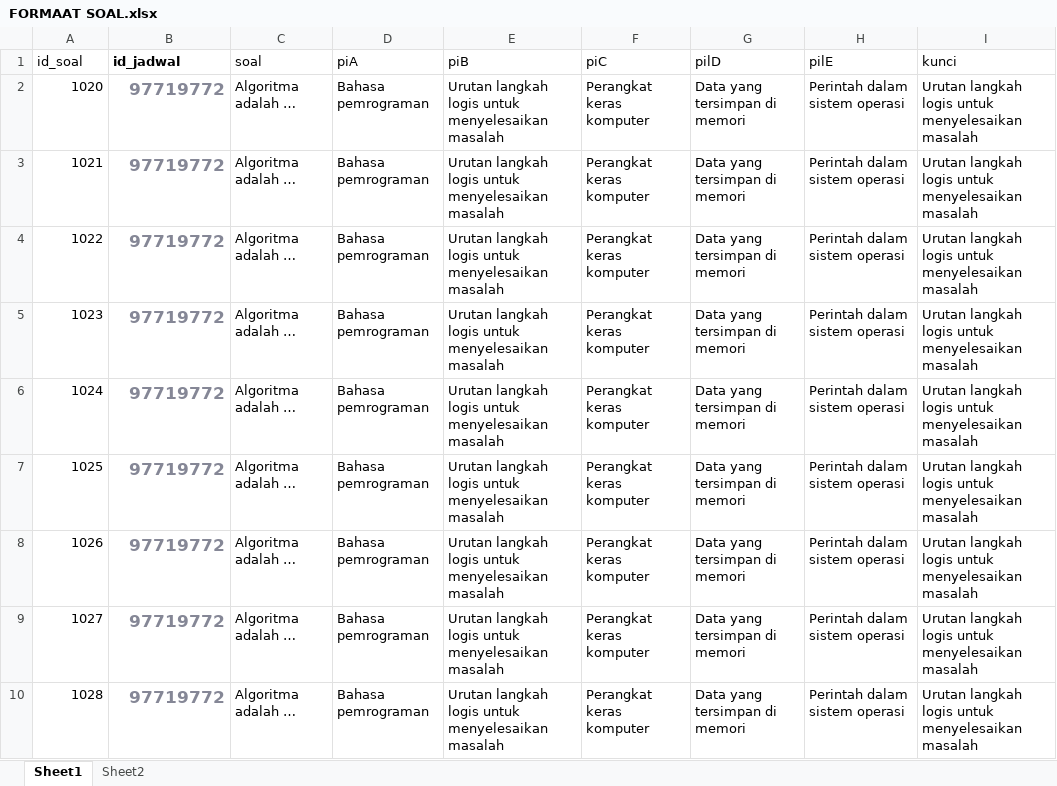
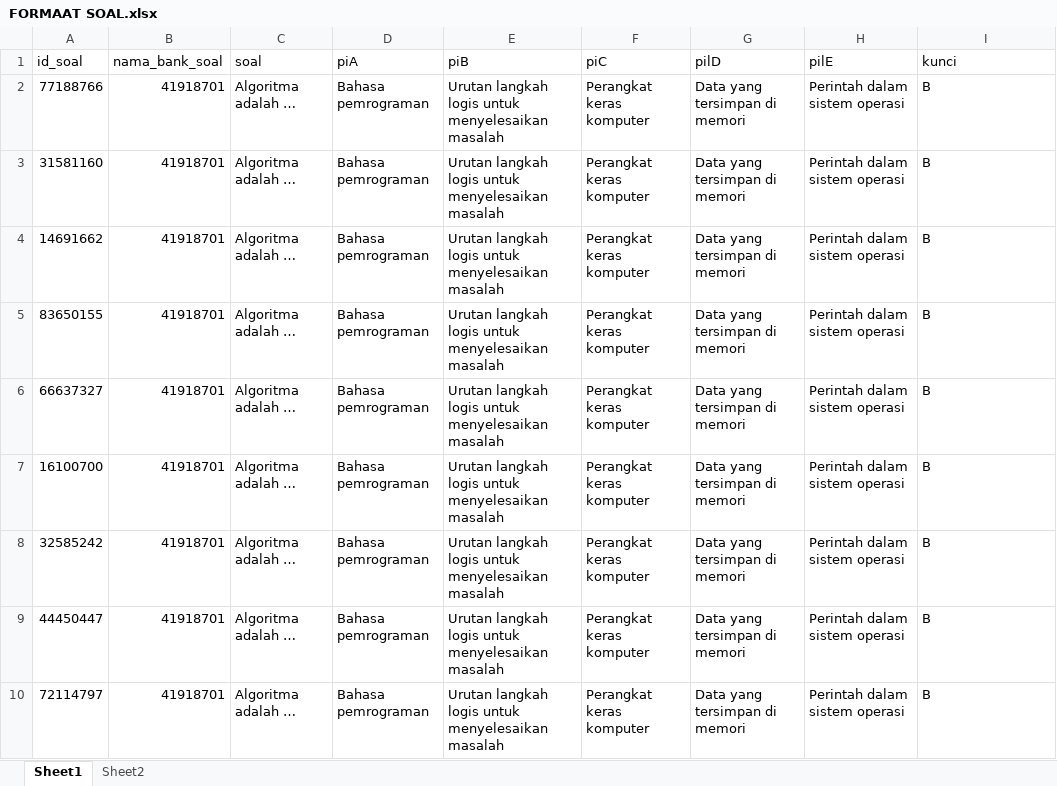
Before and after one commit to lancestrom/cbt2.5admin, an Excel workbook: temp_doc/FORMAAT SOAL.xlsx, sheet Sheet1, drawn as a sheet; values as stored, in another font and other column widths than the file's, no borders; charts and pictures not drawn; the diff names each change by its address in the sheet, - before the commit and + after, or states it on an @@ line.

```diff
--- a/temp_doc/FORMAAT SOAL.xlsx (sheet Sheet1)
+++ b/temp_doc/FORMAAT SOAL.xlsx (sheet Sheet1)
-B1: id_jadwal
+B1: nama_bank_soal
-B1:B10 bold: on
+B1:B10 bold: off
-A2 (id_soal): 1020
+A2 (id_soal): 77188766
-B2:B10 (nama_bank_soal): 97719772
+B2:B10 (nama_bank_soal): 41918701
-B2:B10 text colour: #858796
+B2:B10 text colour: black, text size: smaller
-I2:I10 (kunci): Urutan langkah logis untuk menyelesaikan masalah
+I2:I10 (kunci): B
-A3 (id_soal): 1021
+A3 (id_soal): 31581160
-A4 (id_soal): 1022
+A4 (id_soal): 14691662
-A5 (id_soal): 1023
+A5 (id_soal): 83650155
-A6 (id_soal): 1024
+A6 (id_soal): 66637327
-A7 (id_soal): 1025
+A7 (id_soal): 16100700
-A8 (id_soal): 1026
+A8 (id_soal): 32585242
-A9 (id_soal): 1027
+A9 (id_soal): 44450447
-A10 (id_soal): 1028
+A10 (id_soal): 72114797
```
Also changed, not shown: 14 other files.
